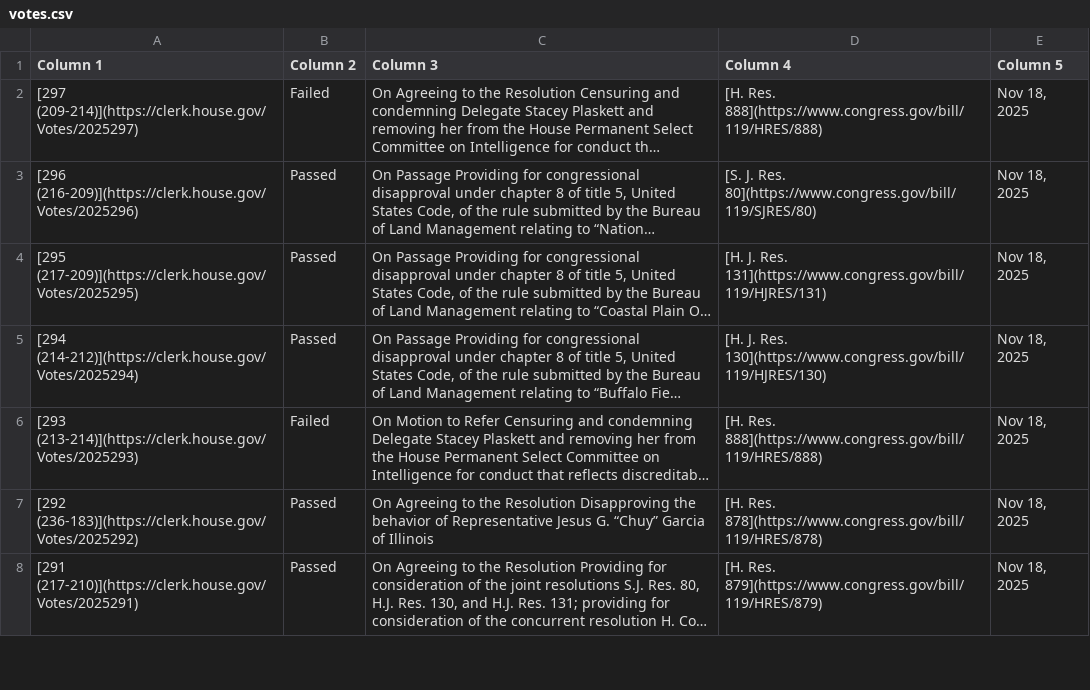
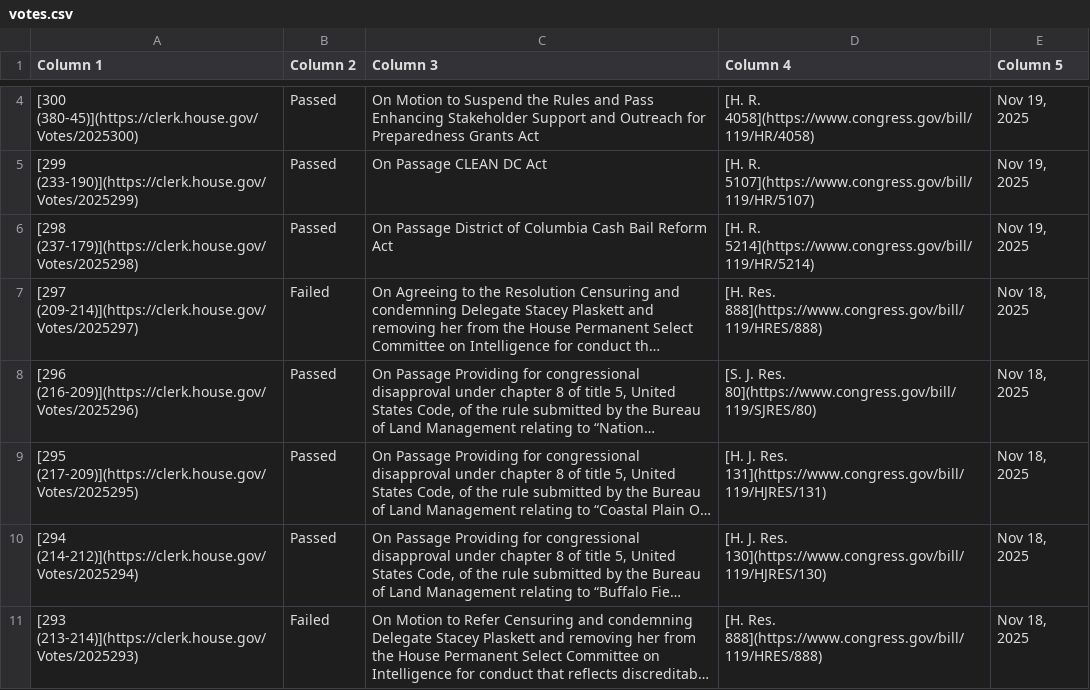
Before and after one commit to aomiller21/House_Votes, a CSV file: votes.csv, drawn as a sheet; only a part is shown, gaps mark what is left out; the shorter side is filled out with more unchanged rows; long unchanged cells end in …; the diff covers the shown part only; the diff names each change by its address in the sheet, - before the commit and + after, or states it on an @@ line.

```diff
--- a/votes.csv
+++ b/votes.csv
+row 4: [300 (380-45)](https://clerk.house.gov/Votes/2025300) | Passed | On Motion to Suspend the Rules and Pass Enhancing Stakeholder Support and Outreach for Preparedness Grants Act | [H. R. 4058](https://www.congress.gov/bill/119/HR/4058) | Nov 19, 2025
+row 5: [299 (233-190)](https://clerk.house.gov/Votes/2025299) | Passed | On Passage CLEAN DC Act | [H. R. 5107](https://www.congress.gov/bill/119/HR/5107) | Nov 19, 2025
+row 6: [298 (237-179)](https://clerk.house.gov/Votes/2025298) | Passed | On Passage District of Columbia Cash Bail Reform Act | [H. R. 5214](https://www.congress.gov/bill/119/HR/5214) | Nov 19, 2025
```
Also changed, not shown: 2 added rows and 5 edited cells elsewhere in this file.
